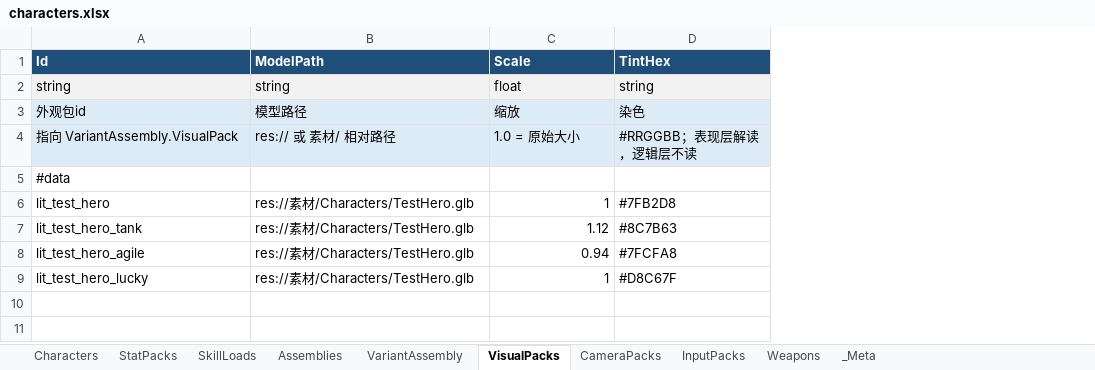
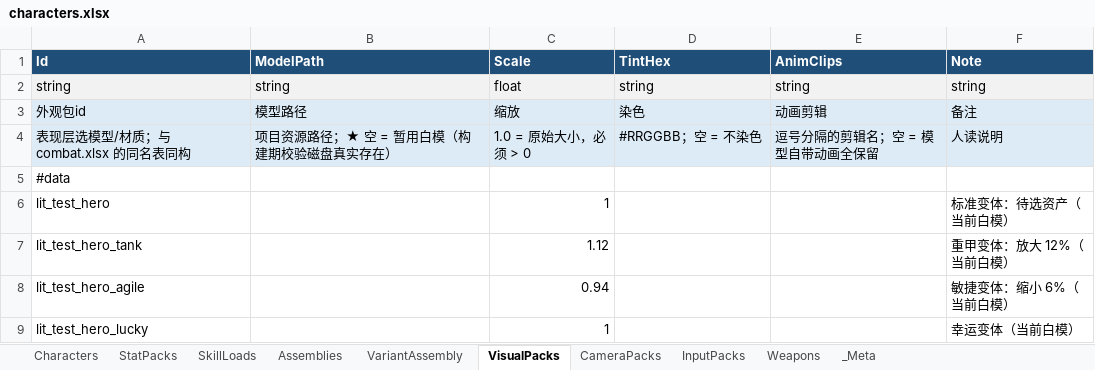
Before and after one commit to KryieNaruto/biu-biu-origin, an Excel workbook: data/excel/characters.xlsx, sheet VisualPacks, drawn as a sheet; values as stored, in another font and other column widths than the file's, no borders; removed rows and columns are numbered as before the commit, all else as after; the diff names each change by its address in the sheet, - before the commit and + after, or states it on an @@ line.

Commit message:
feat(characters): 运行时角色副本扩充并同步 characters.xlsx
CharacterContentSet 补齐新增角色定义（与真表逐项一致，回归用例钉住表↔运行时）。

```diff
--- a/data/excel/characters.xlsx (sheet VisualPacks)
+++ b/data/excel/characters.xlsx (sheet VisualPacks)
+column E (AnimClips), rows 2-3: string | 动画剪辑
+column F (Note), rows 2-3: string | 备注; rows 6-9: 标准变体：待选资产（当前白模） | 重甲变体：放大 12%（当前白模） | 敏捷变体：缩小 6%（当前白模） | 幸运变体（当前白模）
-row 4: 指向 VariantAssembly.VisualPack | res:// 或 素材/ 相对路径 | 1.0 = 原始大小 | #RRGGBB；表现层解读，逻辑层不读
+row 4: 表现层选模型/材质；与 combat.xlsx 的同名表同构 | 项目资源路径；★ 空 = 暂用白模（构建期校验磁盘真实存在） | 1.0 = 原始大小，必须 > 0 | #RRGGBB；空 = 不染色 | 逗号分隔的剪辑名；空 = 模型自带动画全保留 | 人读说明
-B6:B9 (ModelPath): res://素材/Characters/TestHero.glb
+B6:B9 (ModelPath): (empty)
-D6 (TintHex): #7FB2D8
+D6 (TintHex): (empty)
-D7 (TintHex): #8C7B63
+D7 (TintHex): (empty)
-D8 (TintHex): #7FCFA8
+D8 (TintHex): (empty)
-D9 (TintHex): #D8C67F
+D9 (TintHex): (empty)
```
Also changed, not shown: 1 other file.
